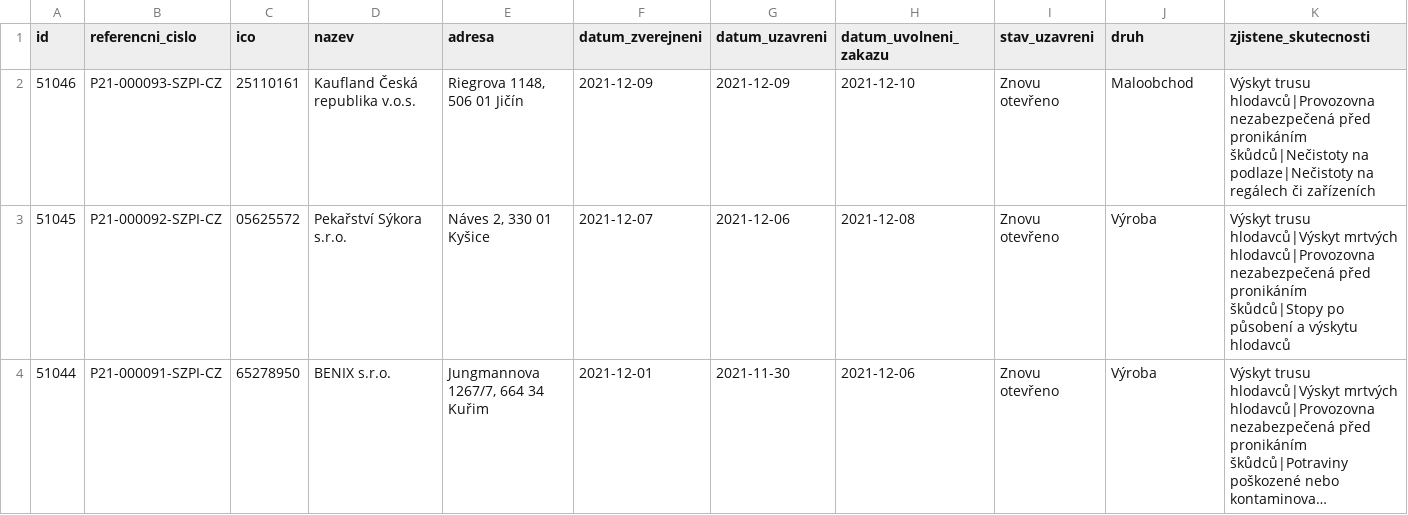
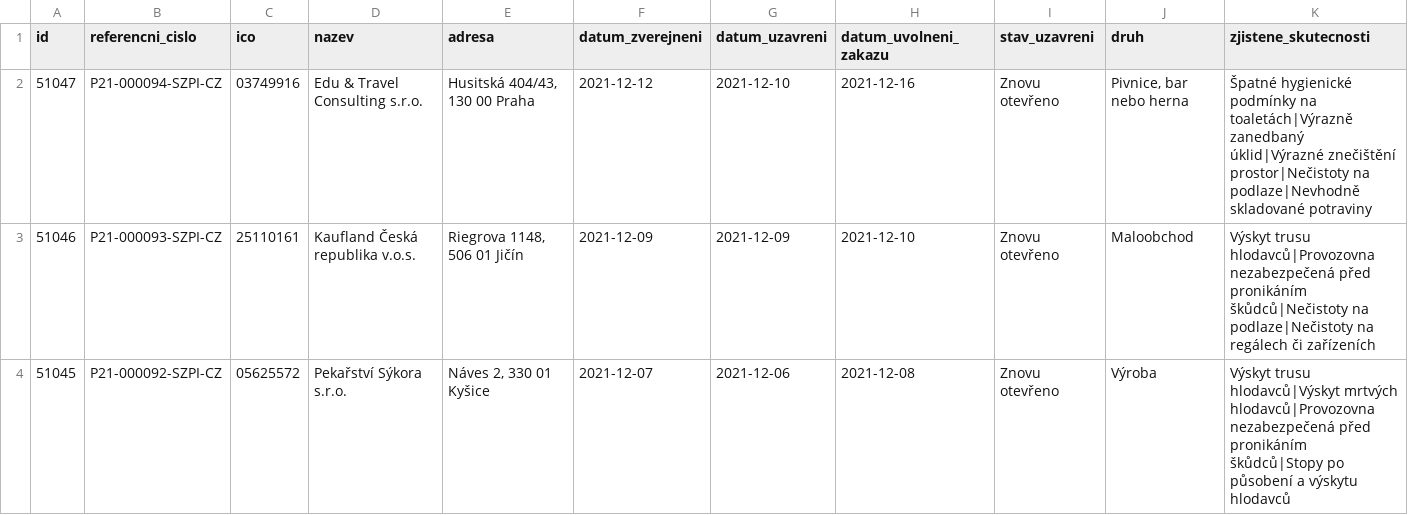
Before and after one commit to jandolezal/potraviny, a CSV file: data/archive.csv, drawn as a sheet; only a part is shown; the shorter side is filled out with more unchanged rows; long unchanged cells end in ….

```diff
--- a/data/archive.csv
+++ b/data/archive.csv
@@ -1,2 +1,3 @@
 id,referencni_cislo,ico,nazev,adresa,datum_zverejneni,datum_uzavreni,datum_uvolneni_zakazu,stav_uzavreni,druh,zjistene_skutecnosti
+51047,P21-000094-SZPI-CZ,03749916,Edu & Travel Consulting  s.r.o.,"Husitská 404/43, 130 00 Praha",2021-12-12,2021-12-10,2021-12-16,Znovu otevřeno,"Pivnice, bar nebo herna",Špatné hygienické podmínky na toaletách|Výrazně zanedbaný úklid|Výrazné znečištění prostor|Nečistoty na podlaze|Nevhodně skladované potraviny
 51046,P21-000093-SZPI-CZ,25110161,Kaufland Česká republika v.o.s.,"Riegrova 1148, 506 01 Jičín",2021-12-09,2021-12-09,2021-12-10,Znovu otevřeno,Maloobchod,Výskyt trusu hlodavců|Provozovna nezabezpečená před pronikáním škůdců|Nečistoty na podlaze|Nečistoty na regálech či zařízeních
```
Also changed, not shown: data/actual.csv.
